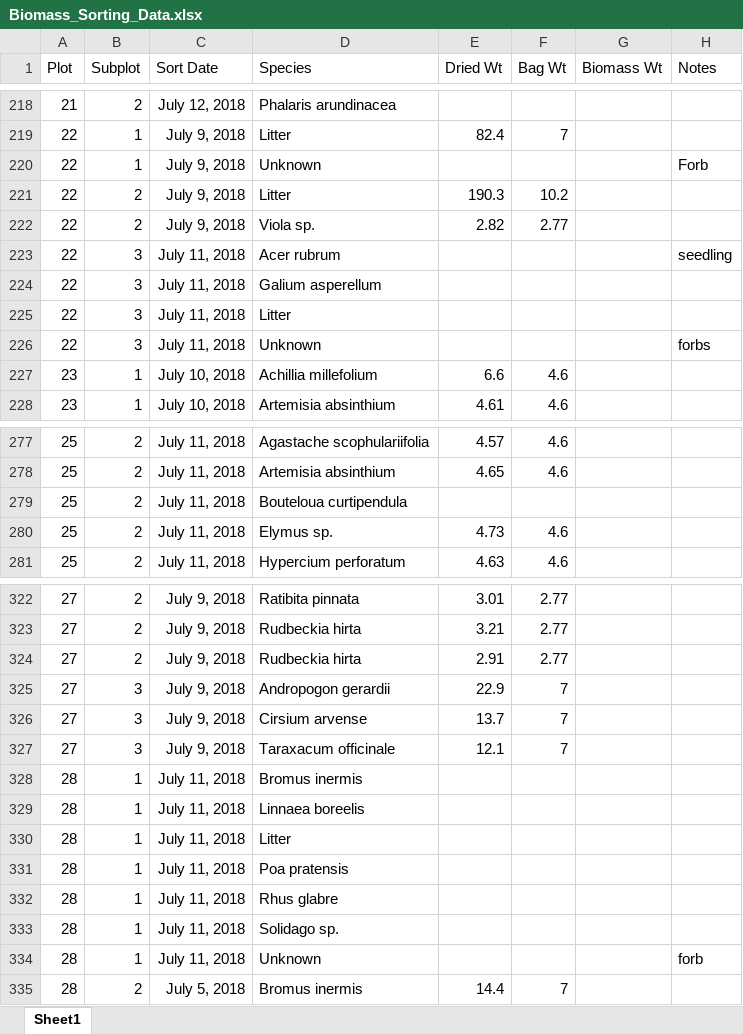
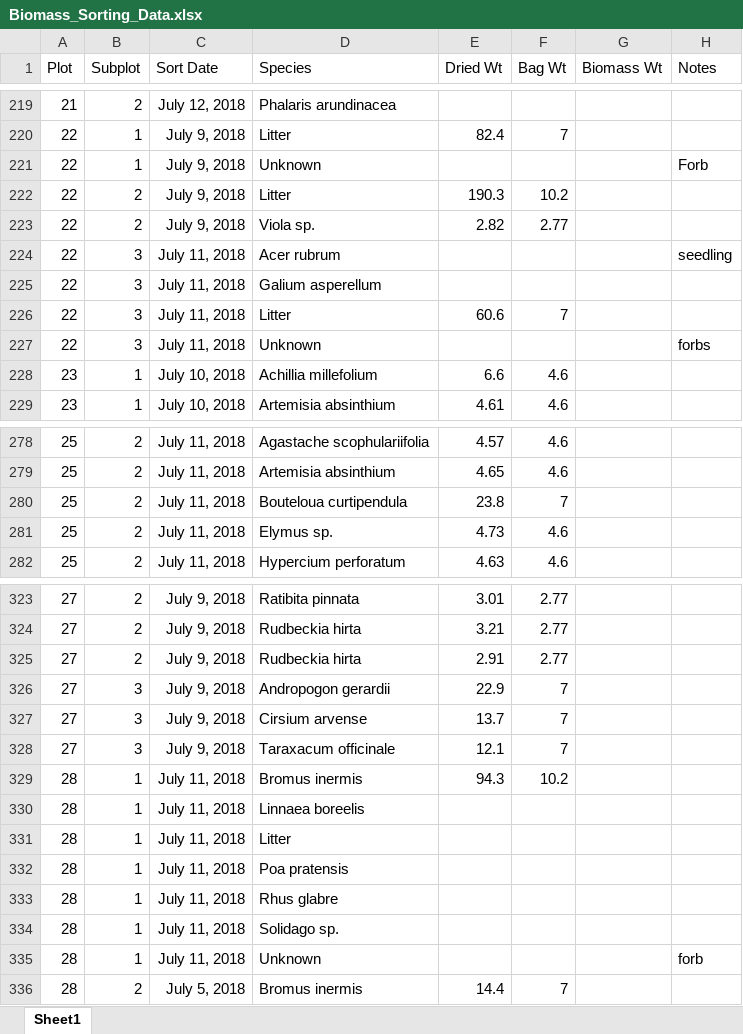
Before and after one commit to aaarcher-usgs/LL_carbon_census, an Excel workbook: raw_data/Biomass_Sorting_Data.xlsx, sheet Sheet1, drawn as a sheet; only a part is shown, gaps mark what is left out; values as stored, in another font and other column widths than the file's, no borders; conditional formats not drawn; addresses are those after the commit; the diff covers the shown part only; the diff names each change by its address in the sheet, - before the commit and + after, or states it on an @@ line.

```diff
--- a/raw_data/Biomass_Sorting_Data.xlsx (sheet Sheet1)
+++ b/raw_data/Biomass_Sorting_Data.xlsx (sheet Sheet1)
-E226 (Dried Wt): (empty)
+E226 (Dried Wt): 60.6
-F226 (Bag Wt): (empty)
+F226 (Bag Wt): 7
-E280 (Dried Wt): (empty)
+E280 (Dried Wt): 23.8
-F280 (Bag Wt): (empty)
+F280 (Bag Wt): 7
-E329 (Dried Wt): (empty)
+E329 (Dried Wt): 94.3
-F329 (Bag Wt): (empty)
+F329 (Bag Wt): 10.2
```
Also changed, not shown: 1 added row, 13 edited cells and cell formats elsewhere in this sheet.
